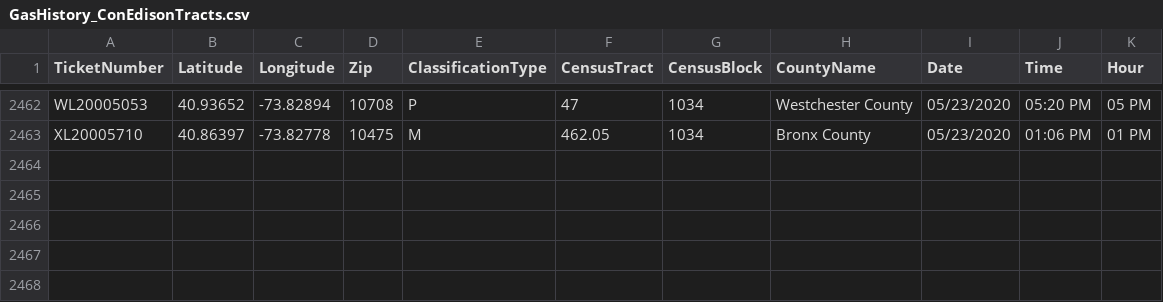
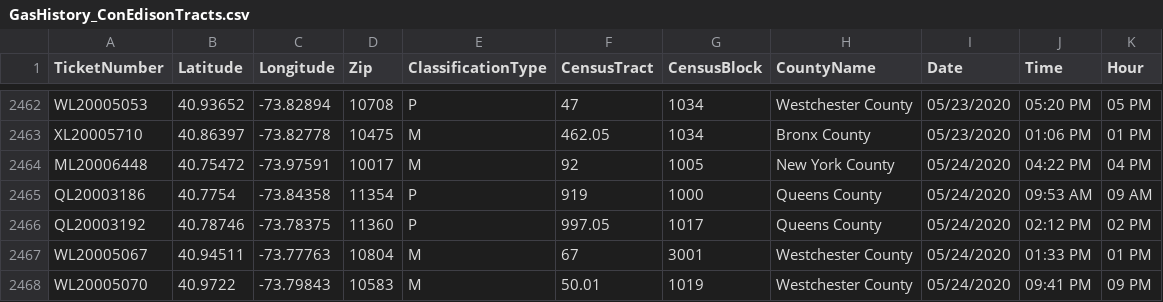
Before and after one commit to mhasan004/GasLeakProject, a CSV file: Getting_GasLeak_Data/DataFiles/GasHistory_ConEdisonTracts.csv, drawn as a sheet; only a part is shown, gaps mark what is left out.

Commit message:
Automated Push - New Ticket Update

```diff
--- a/Getting_GasLeak_Data/DataFiles/GasHistory_ConEdisonTracts.csv
+++ b/Getting_GasLeak_Data/DataFiles/GasHistory_ConEdisonTracts.csv
@@ -2463 +2463,6 @@ WL20005053,40.93652,-73.82894,10708,P,47,1034,Westchester County,05/23/2020,05:2
 XL20005710,40.86397,-73.82778,10475,M,462.05,1034,Bronx County,05/23/2020,01:06 PM,01 PM
+ML20006448,40.75472,-73.97591,10017,M,92,1005,New York County,05/24/2020,04:22 PM,04 PM
+QL20003186,40.7754,-73.84358,11354,P,919,1000,Queens County,05/24/2020,09:53 AM,09 AM
+QL20003192,40.78746,-73.78375,11360,P,997.05,1017,Queens County,05/24/2020,02:12 PM,02 PM
+WL20005067,40.94511,-73.77763,10804,M,67,3001,Westchester County,05/24/2020,01:33 PM,01 PM
+WL20005070,40.9722,-73.79843,10583,M,50.01,1019,Westchester County,05/24/2020,09:41 PM,09 PM
```
Also changed, not shown: Getting_GasLeak_Data/DataFiles/GasHistory_ReportFrequency_Hourly.csv, Getting_GasLeak_Data/DataFiles/GasHistory_ReportFrequency_Monthly.csv.
